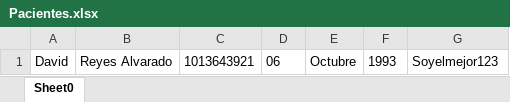
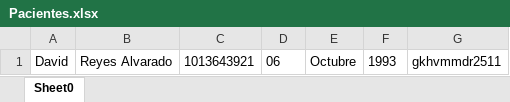
Before and after one commit to RHDHnanRADH/FinalProject, an Excel workbook: ClinicalSheet2_0/data/Documentos/Pacientes.xlsx, sheet Sheet0, drawn as a sheet; values as stored, in another font and other column widths than the file's, no borders; the diff names each change by its address in the sheet, - before the commit and + after, or states it on an @@ line.

```diff
--- a/ClinicalSheet2_0/data/Documentos/Pacientes.xlsx (sheet Sheet0)
+++ b/ClinicalSheet2_0/data/Documentos/Pacientes.xlsx (sheet Sheet0)
-G1: Soyelmejor123
+G1: gkhvmmdr2511
```
Also changed, not shown: 5 other files.
